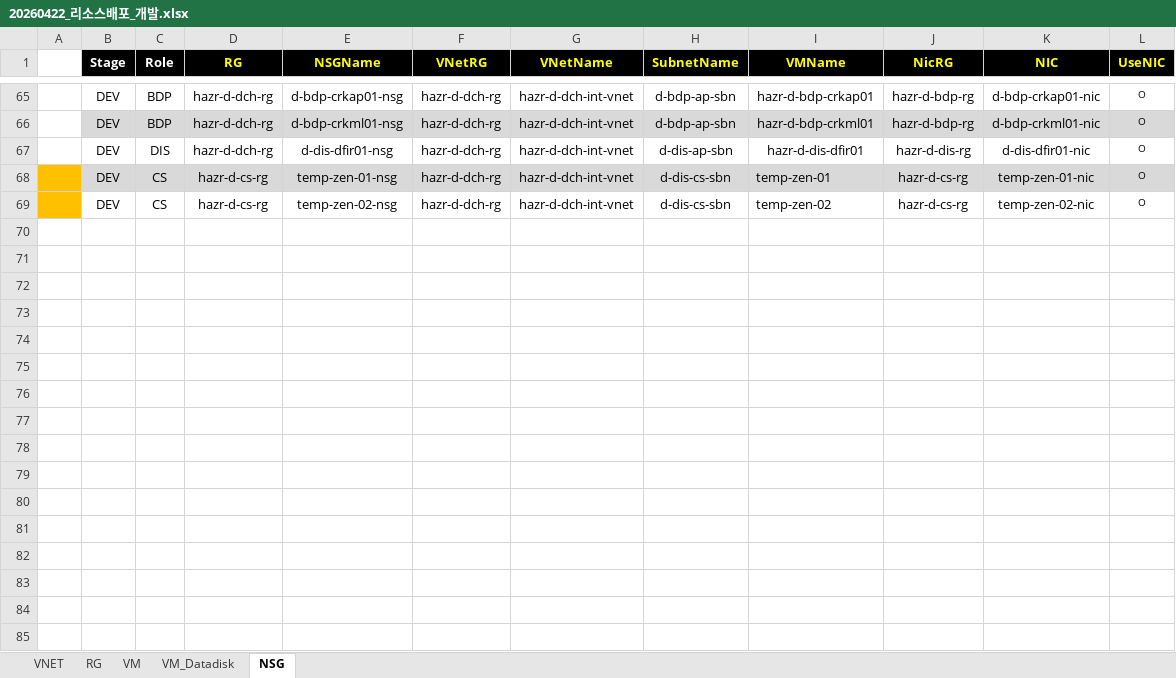
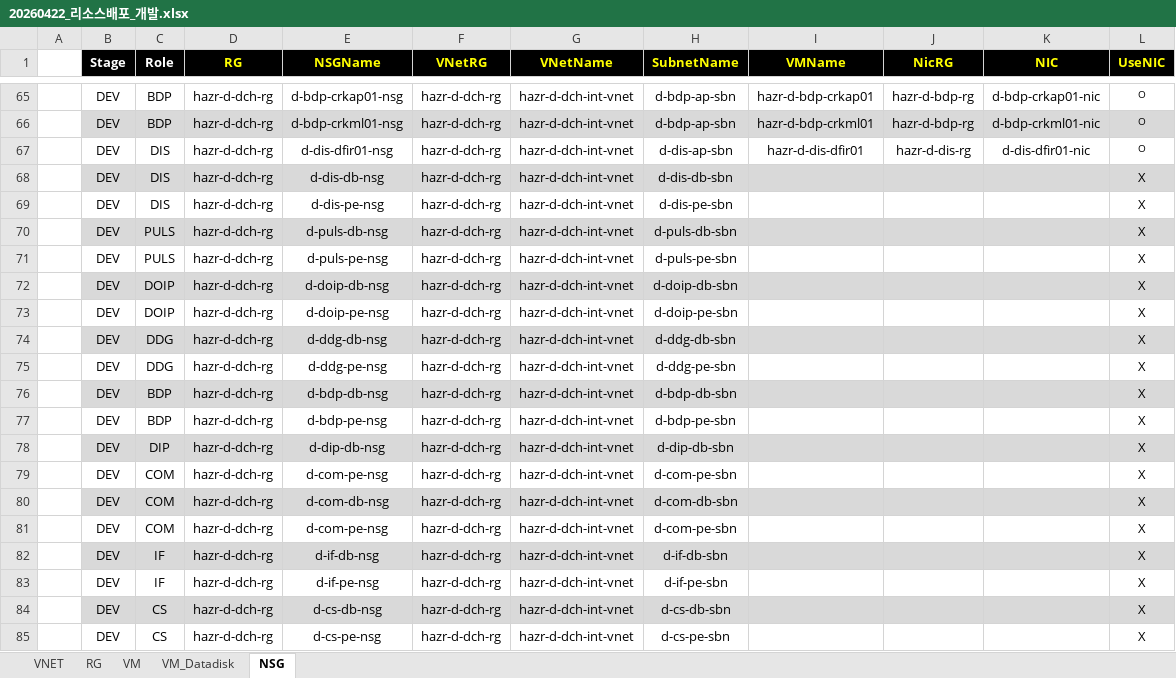
Before and after one commit to skpaek-git/hgi_resourceDeploy, an Excel workbook: 서버정보/20260422_리소스배포_개발.xlsx, sheet NSG, drawn as a sheet; only a part is shown, gaps mark what is left out; values as stored, in another font and other column widths than the file's, no borders; removed rows and columns are numbered as before the commit, all else as after; the diff names each change by its address in the sheet, - before the commit and + after, or states it on an @@ line.

```diff
--- a/서버정보/20260422_리소스배포_개발.xlsx (sheet NSG)
+++ b/서버정보/20260422_리소스배포_개발.xlsx (sheet NSG)
-row 68:  | DEV | CS | hazr-d-cs-rg | temp-zen-01-nsg | hazr-d-dch-rg | hazr-d-dch-int-vnet | d-dis-cs-sbn | temp-zen-01 | hazr-d-cs-rg | temp-zen-01-nic | O
-row 69:  | DEV | CS | hazr-d-cs-rg | temp-zen-02-nsg | hazr-d-dch-rg | hazr-d-dch-int-vnet | d-dis-cs-sbn | temp-zen-02 | hazr-d-cs-rg | temp-zen-02-nic | O
+row 68:  | DEV | DIS | hazr-d-dch-rg | d-dis-db-nsg | hazr-d-dch-rg | hazr-d-dch-int-vnet | d-dis-db-sbn |  |  |  | X
+row 69:  | DEV | DIS | hazr-d-dch-rg | d-dis-pe-nsg | hazr-d-dch-rg | hazr-d-dch-int-vnet | d-dis-pe-sbn |  |  |  | X
+row 70:  | DEV | PULS | hazr-d-dch-rg | d-puls-db-nsg | hazr-d-dch-rg | hazr-d-dch-int-vnet | d-puls-db-sbn |  |  |  | X
+row 71:  | DEV | PULS | hazr-d-dch-rg | d-puls-pe-nsg | hazr-d-dch-rg | hazr-d-dch-int-vnet | d-puls-pe-sbn |  |  |  | X
+row 72:  | DEV | DOIP | hazr-d-dch-rg | d-doip-db-nsg | hazr-d-dch-rg | hazr-d-dch-int-vnet | d-doip-db-sbn |  |  |  | X
+row 73:  | DEV | DOIP | hazr-d-dch-rg | d-doip-pe-nsg | hazr-d-dch-rg | hazr-d-dch-int-vnet | d-doip-pe-sbn |  |  |  | X
+row 74:  | DEV | DDG | hazr-d-dch-rg | d-ddg-db-nsg | hazr-d-dch-rg | hazr-d-dch-int-vnet | d-ddg-db-sbn |  |  |  | X
+row 75:  | DEV | DDG | hazr-d-dch-rg | d-ddg-pe-nsg | hazr-d-dch-rg | hazr-d-dch-int-vnet | d-ddg-pe-sbn |  |  |  | X
+row 76:  | DEV | BDP | hazr-d-dch-rg | d-bdp-db-nsg | hazr-d-dch-rg | hazr-d-dch-int-vnet | d-bdp-db-sbn |  |  |  | X
+row 77:  | DEV | BDP | hazr-d-dch-rg | d-bdp-pe-nsg | hazr-d-dch-rg | hazr-d-dch-int-vnet | d-bdp-pe-sbn |  |  |  | X
+row 78:  | DEV | DIP | hazr-d-dch-rg | d-dip-db-nsg | hazr-d-dch-rg | hazr-d-dch-int-vnet | d-dip-db-sbn |  |  |  | X
+row 79:  | DEV | COM | hazr-d-dch-rg | d-com-pe-nsg | hazr-d-dch-rg | hazr-d-dch-int-vnet | d-com-pe-sbn |  |  |  | X
+row 80:  | DEV | COM | hazr-d-dch-rg | d-com-db-nsg | hazr-d-dch-rg | hazr-d-dch-int-vnet | d-com-db-sbn |  |  |  | X
+row 81:  | DEV | COM | hazr-d-dch-rg | d-com-pe-nsg | hazr-d-dch-rg | hazr-d-dch-int-vnet | d-com-pe-sbn |  |  |  | X
+row 82:  | DEV | IF | hazr-d-dch-rg | d-if-db-nsg | hazr-d-dch-rg | hazr-d-dch-int-vnet | d-if-db-sbn |  |  |  | X
+row 83:  | DEV | IF | hazr-d-dch-rg | d-if-pe-nsg | hazr-d-dch-rg | hazr-d-dch-int-vnet | d-if-pe-sbn |  |  |  | X
+row 84:  | DEV | CS | hazr-d-dch-rg | d-cs-db-nsg | hazr-d-dch-rg | hazr-d-dch-int-vnet | d-cs-db-sbn |  |  |  | X
+row 85:  | DEV | CS | hazr-d-dch-rg | d-cs-pe-nsg | hazr-d-dch-rg | hazr-d-dch-int-vnet | d-cs-pe-sbn |  |  |  | X
```
Also changed, not shown: sheet VM, sheet VM_Datadisk, 서버정보/20260422_리소스배포_테스트.xlsx, 1 other file.
